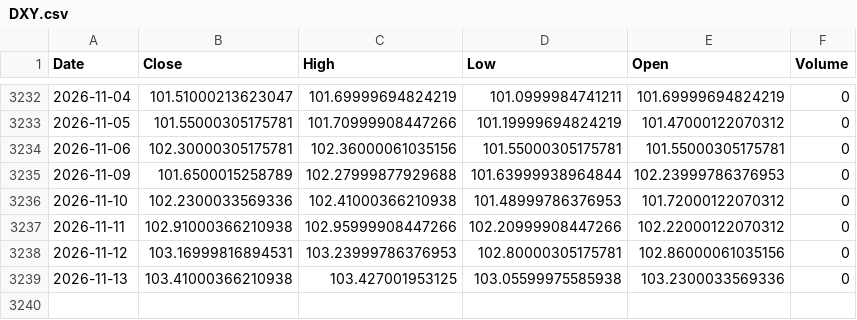
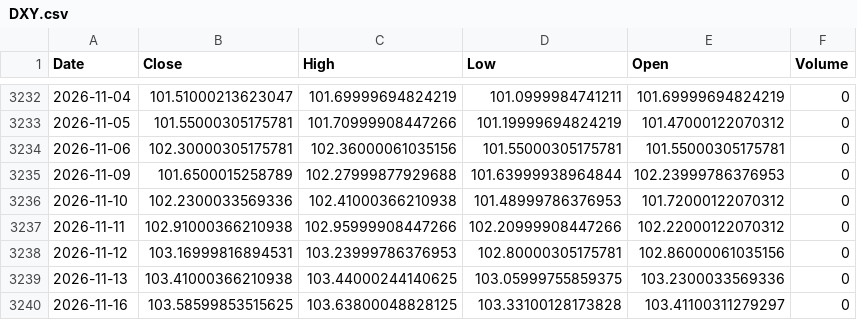
Before and after one commit to kittycapital/btc-asset-correlation, a CSV file: data/DXY.csv, drawn as a sheet; only a part is shown, gaps mark what is left out.

```diff
--- a/data/DXY.csv
+++ b/data/DXY.csv
@@ -3238,2 +3238,3 @@ Date,Close,High,Low,Open,Volume
 2026-11-12,103.16999816894531,103.23999786376953,102.80000305175781,102.86000061035156,0
-2026-11-13,103.41000366210938,103.427001953125,103.05599975585938,103.2300033569336,0
+2026-11-13,103.41000366210938,103.44000244140625,103.05999755859375,103.2300033569336,0
+2026-11-16,103.58599853515625,103.63800048828125,103.33100128173828,103.41100311279297,0
```
Also changed, not shown: data/BTC.csv, data/GLD.csv, 4 other files.
